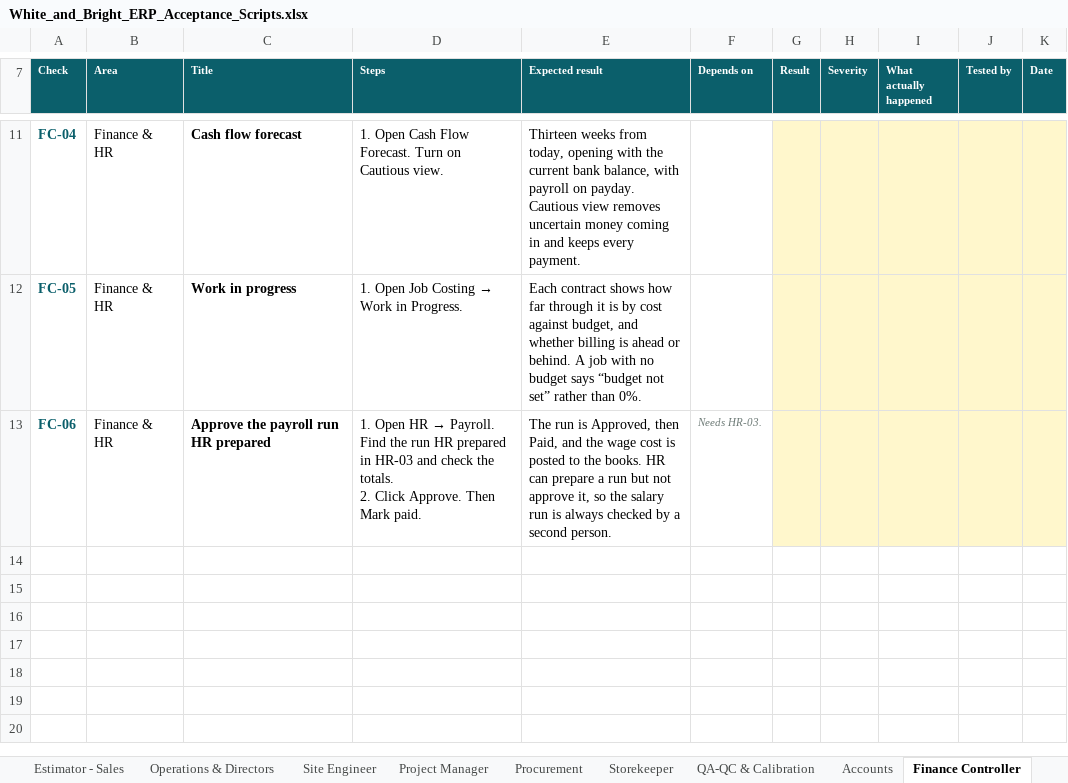
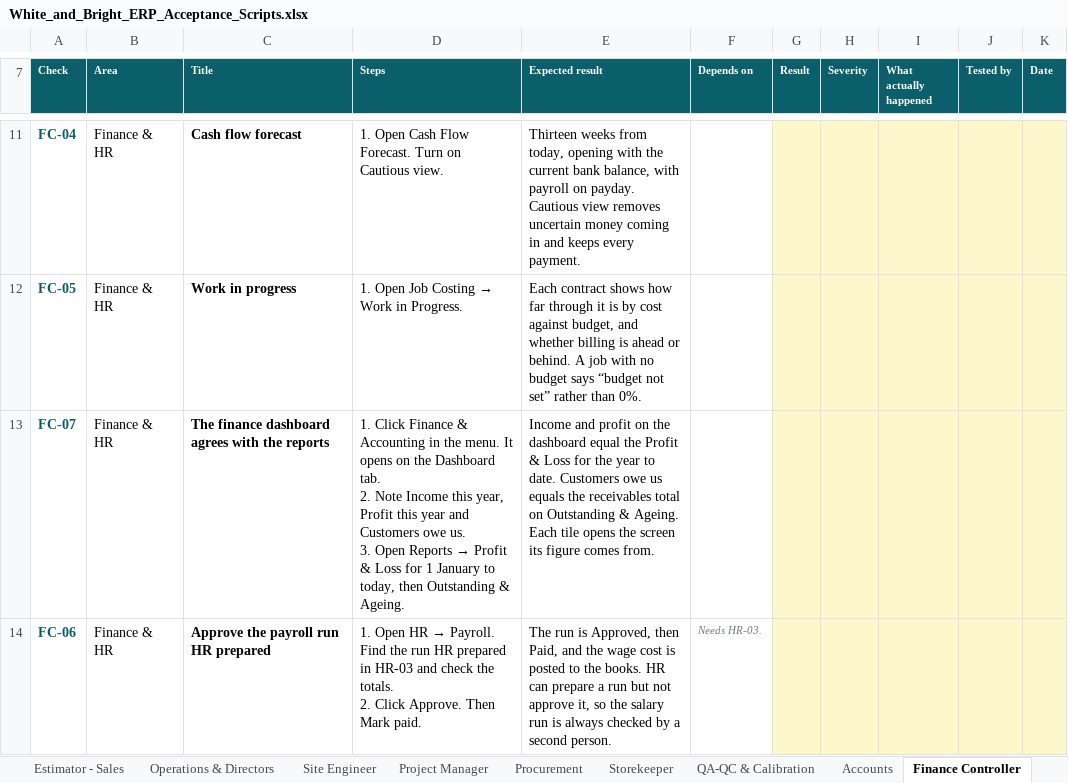
Before and after one commit to bibin9/WB_ERP, an Excel workbook: docs/White_and_Bright_ERP_Acceptance_Scripts.xlsx, sheet Finance Controller, drawn as a sheet; only a part is shown, gaps mark what is left out; values as stored, in another font and other column widths than the file's, no borders; conditional formats not drawn; ↵ is a line break in a cell; the diff names each change by its address in the sheet, - before the commit and + after, or states it on an @@ line.

```diff
--- a/docs/White_and_Bright_ERP_Acceptance_Scripts.xlsx (sheet Finance Controller)
+++ b/docs/White_and_Bright_ERP_Acceptance_Scripts.xlsx (sheet Finance Controller)
+row 13: FC-07 | Finance & HR | The finance dashboard agrees with the reports | 1. Click Finance & Accounting in the menu. It opens on the Dashboard tab. ↵ 2. Note Income this year, Profit this year and Customers owe us. ↵ 3. Open Reports → Profit & Loss for 1 January to today, then Outstanding & Ageing. | Income and profit on the dashboard equal the Profit & Loss for the year to date. Customers owe us equals the receivables total on Outstanding & Ageing. Each tile opens the screen its figure comes from.
```
Also changed, not shown: sheet Administrator, sheet Site Engineer, sheet HR, sheet Storekeeper, sheet Estimator - Sales, sheet Site Timekeeper, 1 more sheet, 5 other files.
